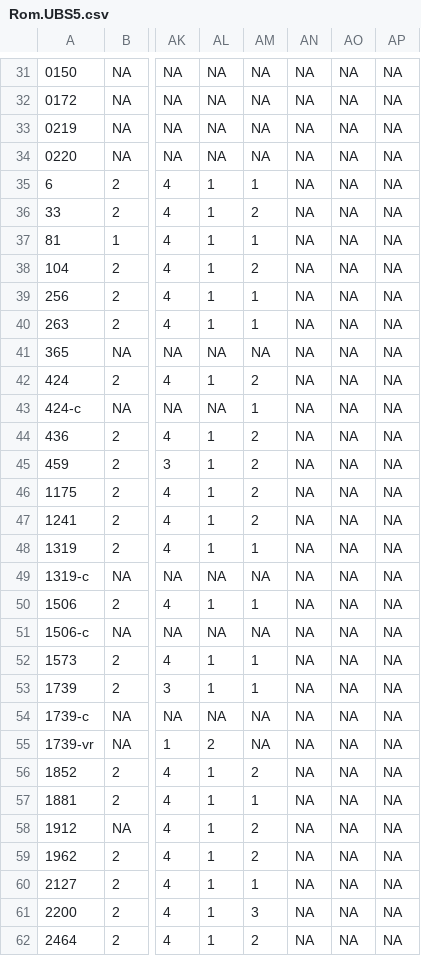
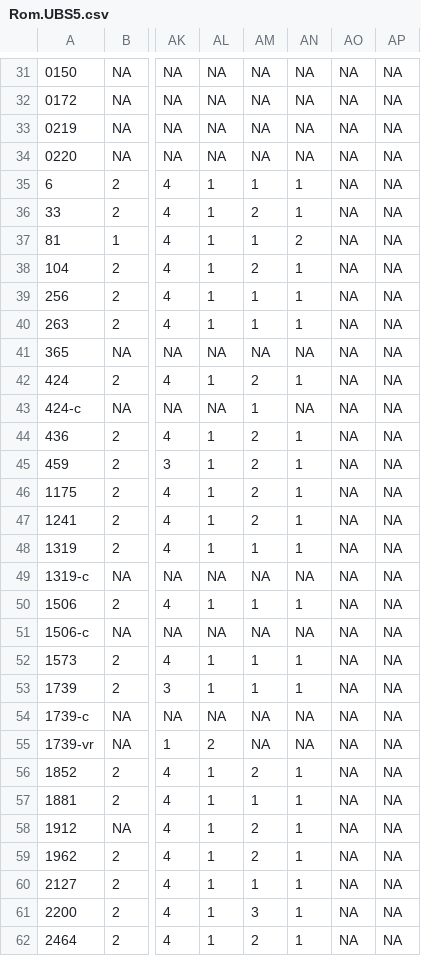
Before and after one commit to tjfinney/ANTTV-data, a CSV file: data/Rom.UBS5.csv, drawn as a sheet; only a part is shown, gaps mark what is left out; the diff covers the shown part only; the diff names each change by its address in the sheet, - before the commit and + after, or states it on an @@ line.

Commit message:
Rom 8.28

```diff
--- a/data/Rom.UBS5.csv
+++ b/data/Rom.UBS5.csv
-AN35:AN36: NA
+AN35:AN36: 1
-AN37: NA
+AN37: 2
-AN38:AN40: NA
+AN38:AN40: 1
-AN42: NA
+AN42: 1
-AN44:AN48: NA
+AN44:AN48: 1
-AN50: NA
+AN50: 1
-AN52:AN53: NA
+AN52:AN53: 1
-AN56:AN62: NA
+AN56:AN62: 1
```
Also changed, not shown: 53 edited cells elsewhere in this file.
